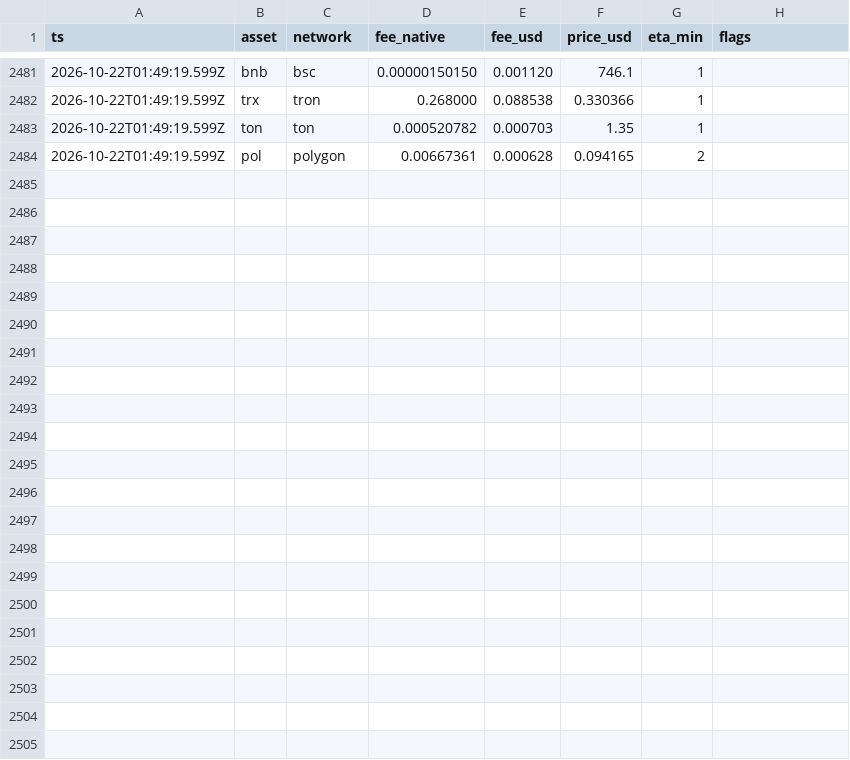
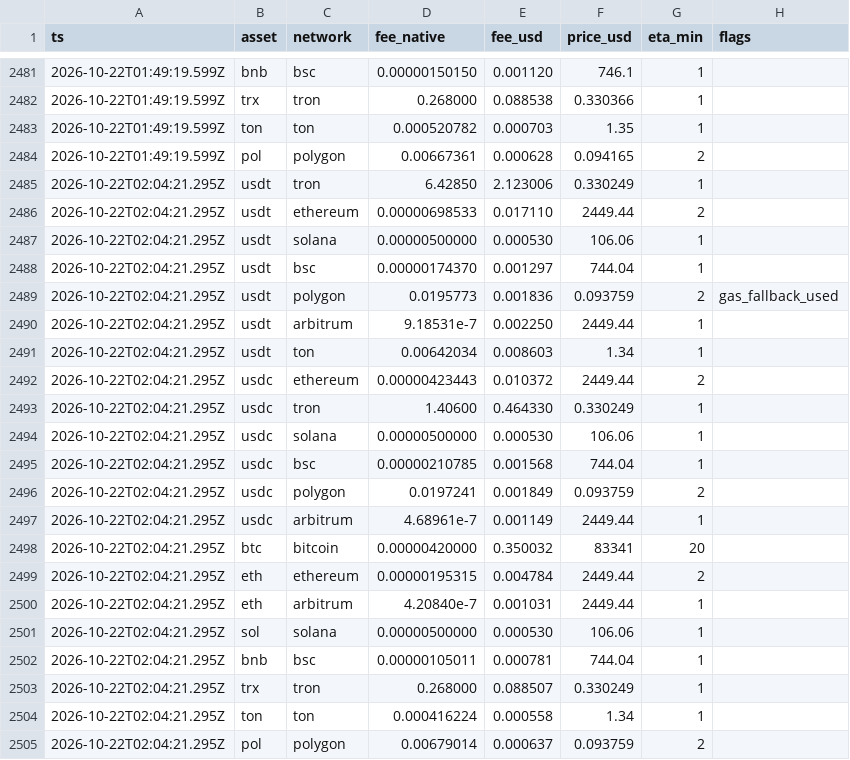
Before and after one commit to maresfield-cmyk/gcrypto, a CSV file: data/history/networks.csv, drawn as a sheet; only a part is shown, gaps mark what is left out; the diff names each change by its address in the sheet, - before the commit and + after, or states it on an @@ line.

Commit message:
data: 2026-10-22T02:05:33Z [skip ci]

```diff
--- a/data/history/networks.csv
+++ b/data/history/networks.csv
+row 2485: 2026-10-22T02:04:21.295Z | usdt | tron | 6.42850 | 2.123006 | 0.330249 | 1
+row 2486: 2026-10-22T02:04:21.295Z | usdt | ethereum | 0.00000698533 | 0.017110 | 2449.44 | 2
+row 2487: 2026-10-22T02:04:21.295Z | usdt | solana | 0.00000500000 | 0.000530 | 106.06 | 1
+row 2488: 2026-10-22T02:04:21.295Z | usdt | bsc | 0.00000174370 | 0.001297 | 744.04 | 1
+row 2489: 2026-10-22T02:04:21.295Z | usdt | polygon | 0.0195773 | 0.001836 | 0.093759 | 2 | gas_fallback_used
+row 2490: 2026-10-22T02:04:21.295Z | usdt | arbitrum | 9.18531e-7 | 0.002250 | 2449.44 | 1
+row 2491: 2026-10-22T02:04:21.295Z | usdt | ton | 0.00642034 | 0.008603 | 1.34 | 1
+row 2492: 2026-10-22T02:04:21.295Z | usdc | ethereum | 0.00000423443 | 0.010372 | 2449.44 | 2
+row 2493: 2026-10-22T02:04:21.295Z | usdc | tron | 1.40600 | 0.464330 | 0.330249 | 1
+row 2494: 2026-10-22T02:04:21.295Z | usdc | solana | 0.00000500000 | 0.000530 | 106.06 | 1
+row 2495: 2026-10-22T02:04:21.295Z | usdc | bsc | 0.00000210785 | 0.001568 | 744.04 | 1
+row 2496: 2026-10-22T02:04:21.295Z | usdc | polygon | 0.0197241 | 0.001849 | 0.093759 | 2
+row 2497: 2026-10-22T02:04:21.295Z | usdc | arbitrum | 4.68961e-7 | 0.001149 | 2449.44 | 1
+row 2498: 2026-10-22T02:04:21.295Z | btc | bitcoin | 0.00000420000 | 0.350032 | 83341 | 20
+row 2499: 2026-10-22T02:04:21.295Z | eth | ethereum | 0.00000195315 | 0.004784 | 2449.44 | 2
+row 2500: 2026-10-22T02:04:21.295Z | eth | arbitrum | 4.20840e-7 | 0.001031 | 2449.44 | 1
+row 2501: 2026-10-22T02:04:21.295Z | sol | solana | 0.00000500000 | 0.000530 | 106.06 | 1
+row 2502: 2026-10-22T02:04:21.295Z | bnb | bsc | 0.00000105011 | 0.000781 | 744.04 | 1
+row 2503: 2026-10-22T02:04:21.295Z | trx | tron | 0.268000 | 0.088507 | 0.330249 | 1
+row 2504: 2026-10-22T02:04:21.295Z | ton | ton | 0.000416224 | 0.000558 | 1.34 | 1
+row 2505: 2026-10-22T02:04:21.295Z | pol | polygon | 0.00679014 | 0.000637 | 0.093759 | 2
```
Also changed, not shown: 42 other files.
